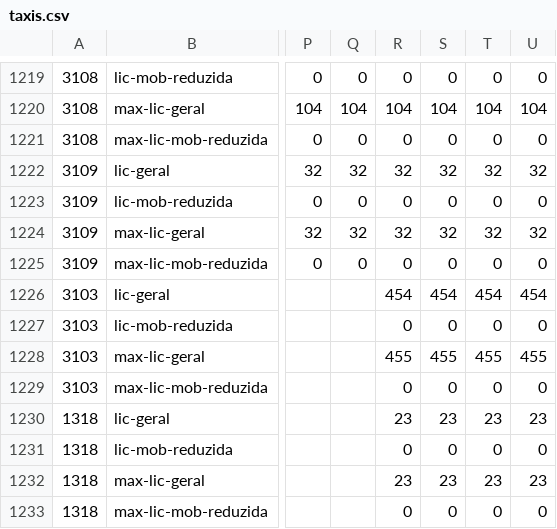
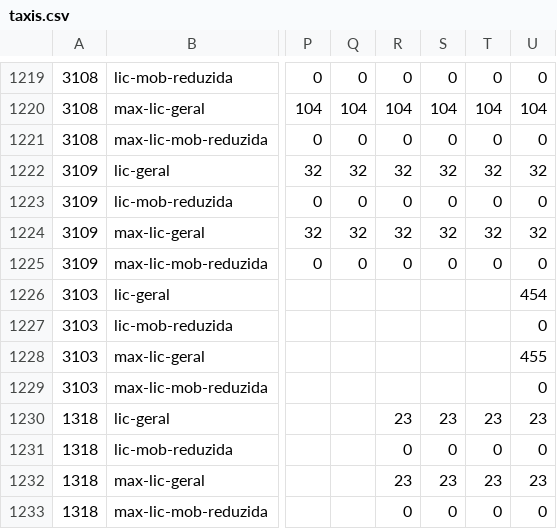
Before and after one commit to AMT-Autoridade/taxis, a CSV file: data/taxis.csv, drawn as a sheet; only a part is shown, gaps mark what is left out; the diff names each change by its address in the sheet, - before the commit and + after, or states it on an @@ line.

Commit message:
Funchal update
Indicaram que não poderiam confirmar os dados anteriores a 2016 (embora muito provavelmente se tenham mantido constantes).

```diff
--- a/data/taxis.csv
+++ b/data/taxis.csv
-R1226: 454
+R1226: (empty)
-S1226: 454
+S1226: (empty)
-T1226: 454
+T1226: (empty)
-R1227: 0
+R1227: (empty)
-S1227: 0
+S1227: (empty)
-T1227: 0
+T1227: (empty)
-R1228: 455
+R1228: (empty)
-S1228: 455
+S1228: (empty)
-T1228: 455
+T1228: (empty)
-R1229: 0
+R1229: (empty)
-S1229: 0
+S1229: (empty)
-T1229: 0
+T1229: (empty)
```
